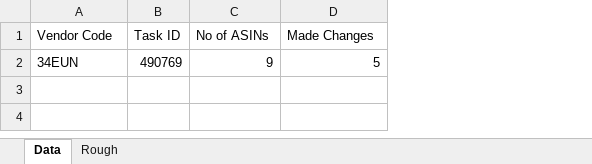
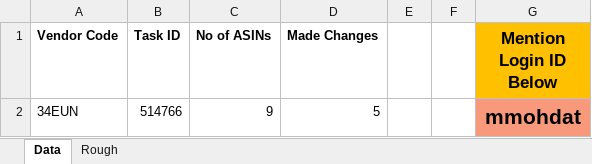
Before and after one commit to ataullah-12/AVS---Winston, an Excel workbook: Case_data.xlsx, sheet Data, drawn as a sheet; values as stored, in another font and other column widths than the file's, no borders; the diff names each change by its address in the sheet, - before the commit and + after, or states it on an @@ line.

```diff
--- a/Case_data.xlsx (sheet Data)
+++ b/Case_data.xlsx (sheet Data)
+column E, empty
+column F, empty
+column G (Mention Login ID Below), row 2: mmohdat
-A1:D1 bold: off
+A1:D1 bold: on
-B2 (Task ID): 490769
+B2 (Task ID): 514766
```
Also changed, not shown: 1 other file.
